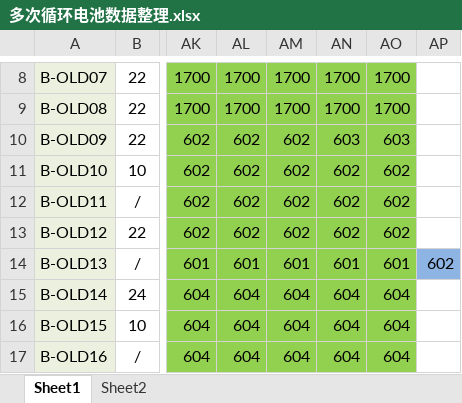
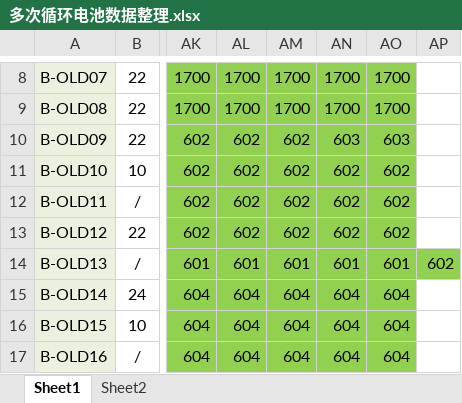
Before and after one commit to DHU-A501/Li-ion-Battery-Data, an Excel workbook: 多次循环电池数据整理.xlsx, sheet Sheet1, drawn as a sheet; only a part is shown, gaps mark what is left out; values as stored, in another font and other column widths than the file's, no borders; the diff names each change by its address in the sheet, - before the commit and + after, or states it on an @@ line.

```diff
--- a/多次循环电池数据整理.xlsx (sheet Sheet1)
+++ b/多次循环电池数据整理.xlsx (sheet Sheet1)
-AP14 fill: #8EB4E3
+AP14 fill: #92D050
```
Also changed, not shown: 1 other file.
